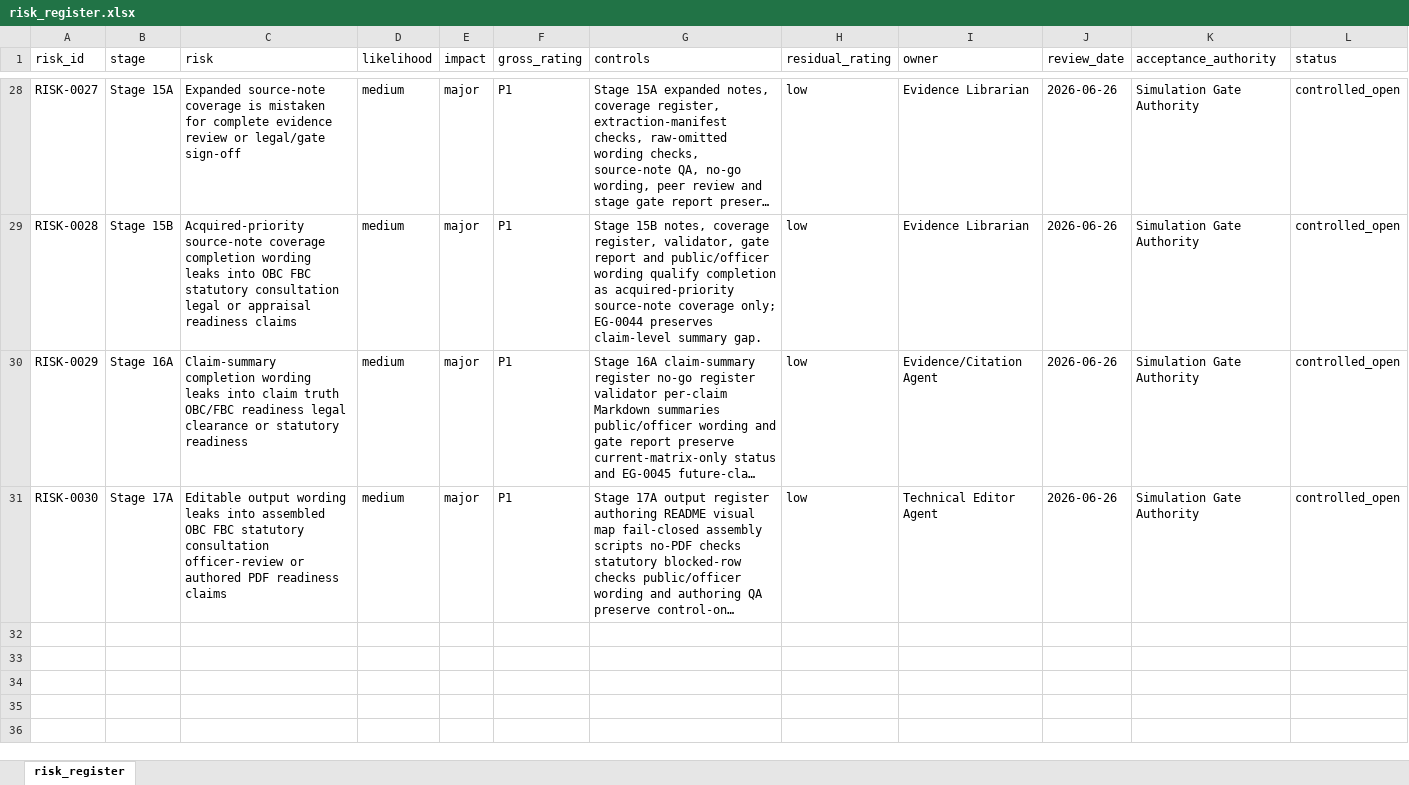
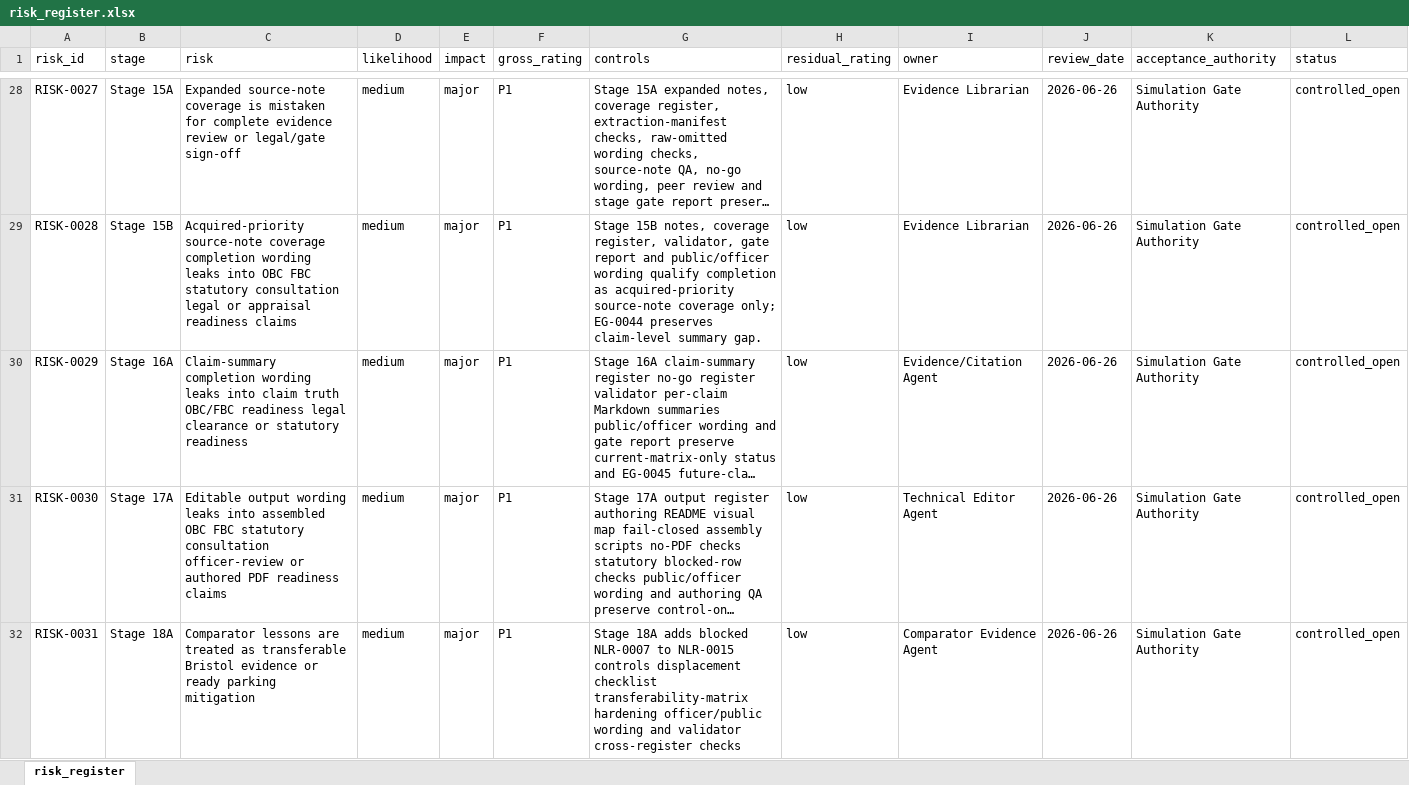
Before and after one commit to awjreynolds/bristol-wpl, an Excel workbook: governance/risk_register.xlsx, sheet risk_register, drawn as a sheet; only a part is shown, gaps mark what is left out; long unchanged cells end in …; values as stored, in another font and other column widths than the file's, no borders; the diff names each change by its address in the sheet, - before the commit and + after, or states it on an @@ line.

Commit message:
docs: add Stage 18A Nottingham transferability controls

```diff
--- a/governance/risk_register.xlsx (sheet risk_register)
+++ b/governance/risk_register.xlsx (sheet risk_register)
+row 32: RISK-0031 | Stage 18A | Comparator lessons are treated as transferable Bristol evidence or ready parking mitigation | medium | major | P1 | Stage 18A adds blocked NLR-0007 to NLR-0015 controls displacement checklist transferability-matrix hardening officer/public wording and validator cross-register checks | low | Comparator Evidence Agent | 2026-06-26 | Simulation Gate Authority | controlled_open
```
Also changed, not shown: 29 other files.
